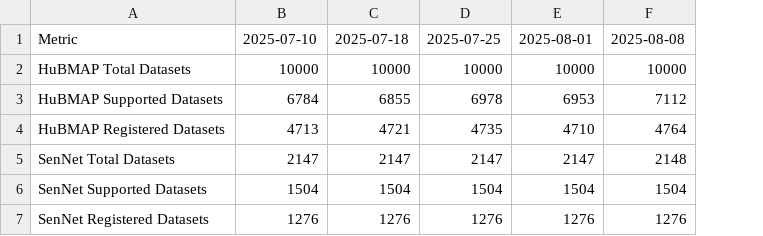
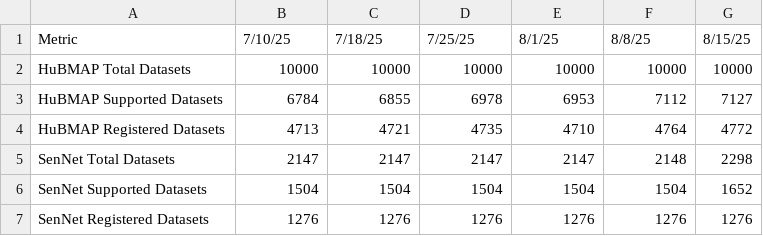
Before and after one commit to hubmapconsortium/hra-registrations, a CSV file: combined_weekly_counts.csv, drawn as a sheet; the diff names each change by its address in the sheet, - before the commit and + after, or states it on an @@ line.

```diff
--- a/combined_weekly_counts.csv
+++ b/combined_weekly_counts.csv
+column G, rows 1-7: 8/15/25 | 10000 | 7127 | 4772 | 2298 | 1652 | 1276
-B1: 2025-07-10
+B1: 7/10/25
-C1: 2025-07-18
+C1: 7/18/25
-D1: 2025-07-25
+D1: 7/25/25
-E1: 2025-08-01
+E1: 8/1/25
-F1: 2025-08-08
+F1: 8/8/25
```
Also changed, not shown: 1 other file.
